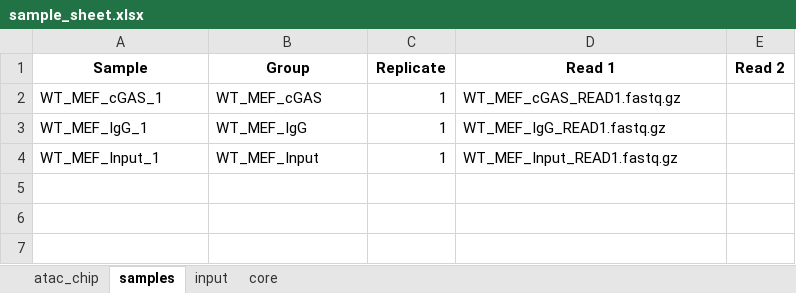
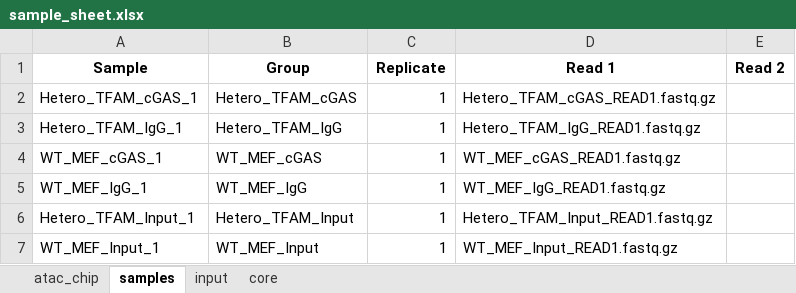
Before and after one commit to mpg-age-bioinformatics/nf-diffbind, an Excel workbook: sample_sheet.xlsx, sheet samples, drawn as a sheet; values as stored, in another font and other column widths than the file's, no borders; the diff names each change by its address in the sheet, - before the commit and + after, or states it on an @@ line.

```diff
--- a/sample_sheet.xlsx (sheet samples)
+++ b/sample_sheet.xlsx (sheet samples)
+row 2: Hetero_TFAM_cGAS_1 | Hetero_TFAM_cGAS | 1 | Hetero_TFAM_cGAS_READ1.fastq.gz
+row 3: Hetero_TFAM_IgG_1 | Hetero_TFAM_IgG | 1 | Hetero_TFAM_IgG_READ1.fastq.gz
+row 6: Hetero_TFAM_Input_1 | Hetero_TFAM_Input | 1 | Hetero_TFAM_Input_READ1.fastq.gz
```
Also changed, not shown: sheet input, 1 other file.
